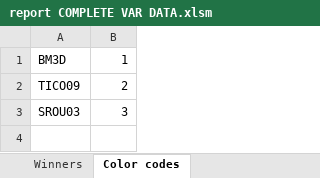
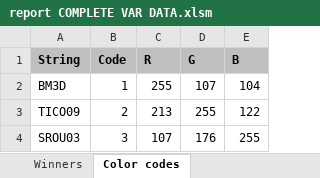
Before and after one commit to jozefsabo/Thesis, an Excel workbook: Output/SIMULATED DATA/report COMPLETE VAR DATA.xlsm, sheet Color codes, drawn as a sheet; values as stored, in another font and other column widths than the file's, no borders; addresses are those after the commit; the diff names each change by its address in the sheet, - before the commit and + after, or states it on an @@ line.

```diff
--- a/Output/SIMULATED DATA/report COMPLETE VAR DATA.xlsm (sheet Color codes)
+++ b/Output/SIMULATED DATA/report COMPLETE VAR DATA.xlsm (sheet Color codes)
+column C, rows 2-4: 255 | 213 | 107
+column D, rows 2-4: 107 | 255 | 176
+column E, rows 2-4: 104 | 122 | 255
+row 1: String | Code | R | G | B
```
Also changed, not shown: sheet BM3D, sheet TICO09, sheet report COMPLETE VAR DATA, sheet SROU03, sheet Winners, sheet Surface SROU03, 2 more sheets, formulas that keep their value, charts or pictures, Output/SIMULATED DATA/report COMPLETE ISO DATA.xlsm, 43 other files.
